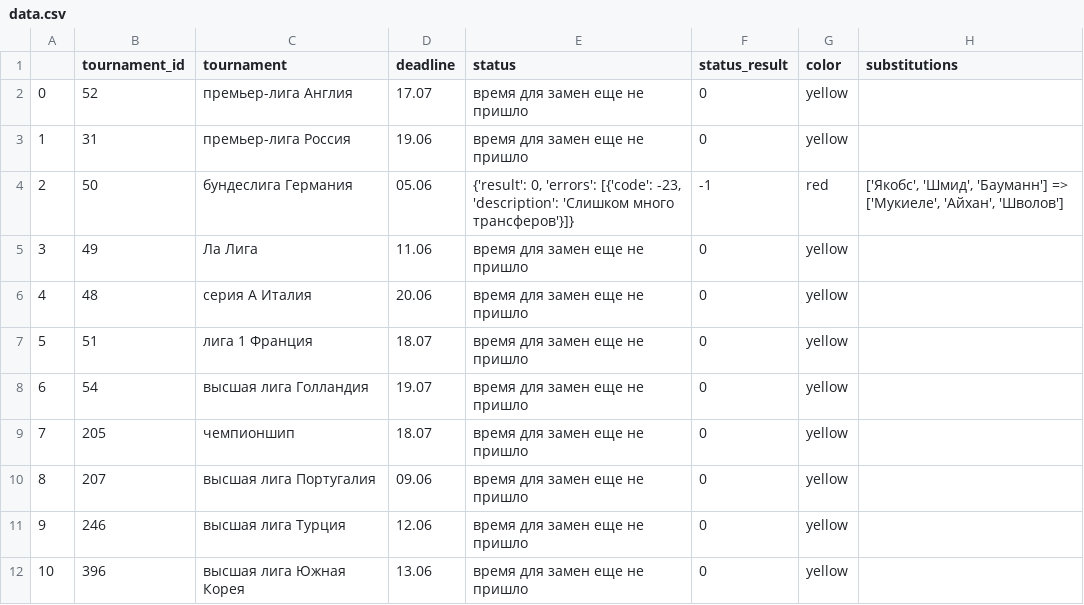
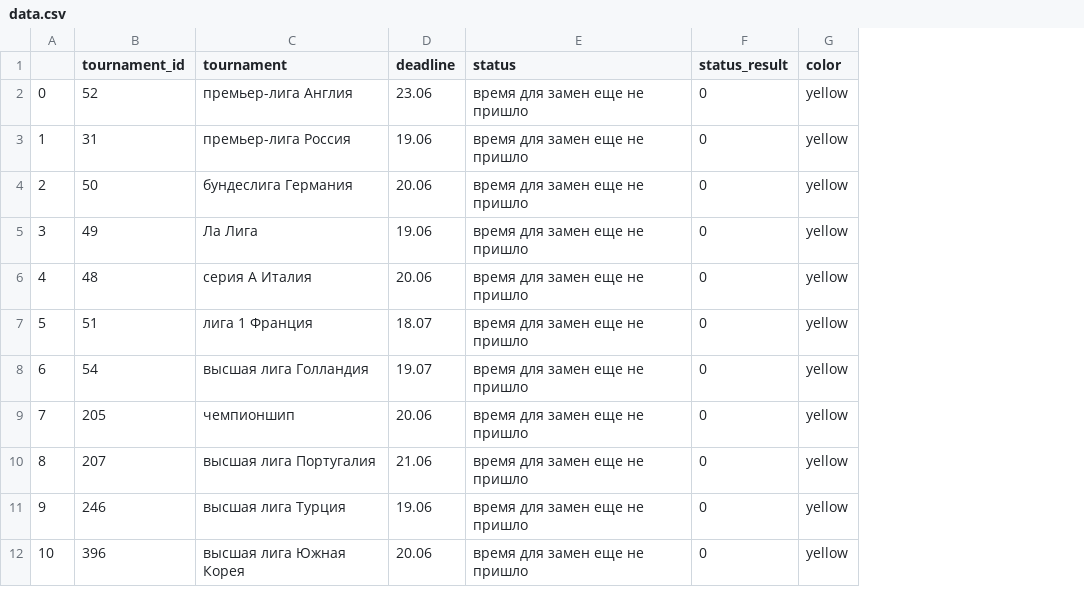
Before and after one commit to DonaldWipper/fantasy, a CSV file: FlaskApp/data.csv, drawn as a sheet; the diff names each change by its address in the sheet, - before the commit and + after, or states it on an @@ line.

```diff
--- a/FlaskApp/data.csv
+++ b/FlaskApp/data.csv
-column H (substitutions), row 4: ['Якобс', 'Шмид', 'Бауманн'] => ['Мукиеле', 'Айхан', 'Шволов']
-D2 (deadline): 17.07
+D2 (deadline): 23.06
-D4 (deadline): 05.06
+D4 (deadline): 20.06
-E4 (status): {'result': 0, 'errors': [{'code': -23, 'description': 'Слишком много трансферов'}]}
+E4 (status): время для замен еще не пришло
-F4 (status_result): -1
+F4 (status_result): 0
-G4 (color): red
+G4 (color): yellow
-D5 (deadline): 11.06
+D5 (deadline): 19.06
-D9 (deadline): 18.07
+D9 (deadline): 20.06
-D10 (deadline): 09.06
+D10 (deadline): 21.06
-D11 (deadline): 12.06
+D11 (deadline): 19.06
-D12 (deadline): 13.06
+D12 (deadline): 20.06
```
Also changed, not shown: 2 other files.
